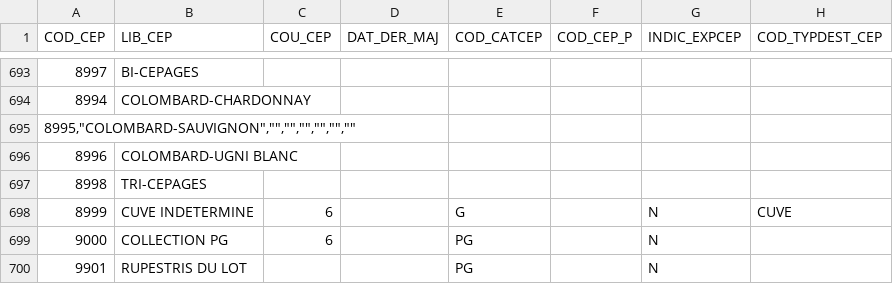
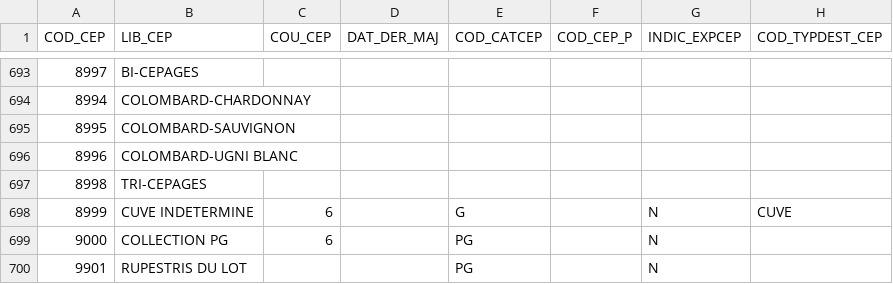
Before and after one commit to 24eme/giilda, a CSV file: project/data/export/match_cepages.csv, drawn as a sheet; only a part is shown, gaps mark what is left out.

Commit message:
match cepage

```diff
--- a/project/data/export/match_cepages.csv
+++ b/project/data/export/match_cepages.csv
@@ -694,3 +694,3 @@
 "8994";"COLOMBARD-CHARDONNAY";"";"";"";"";"";""
-"8995","COLOMBARD-SAUVIGNON","","","","","",""
+"8995";"COLOMBARD-SAUVIGNON";"";"";"";"";"";""
 "8996";"COLOMBARD-UGNI BLANC";"";"";"";"";"";""
```
